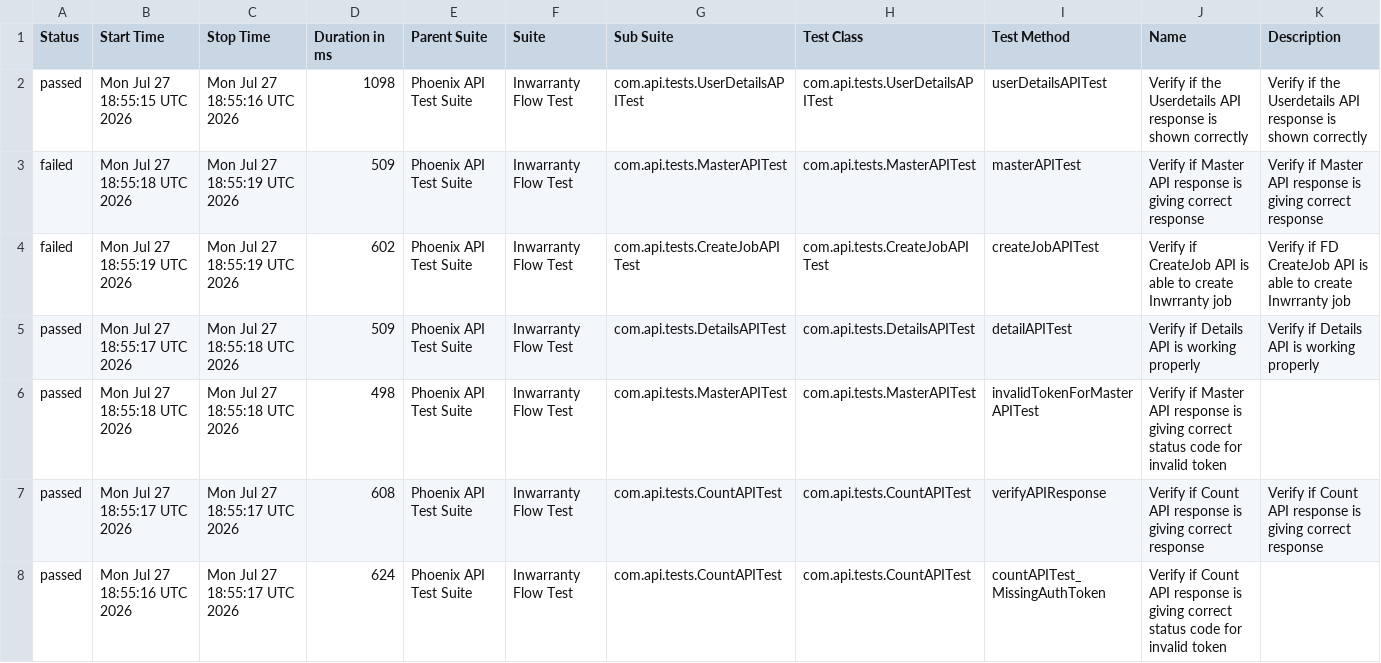
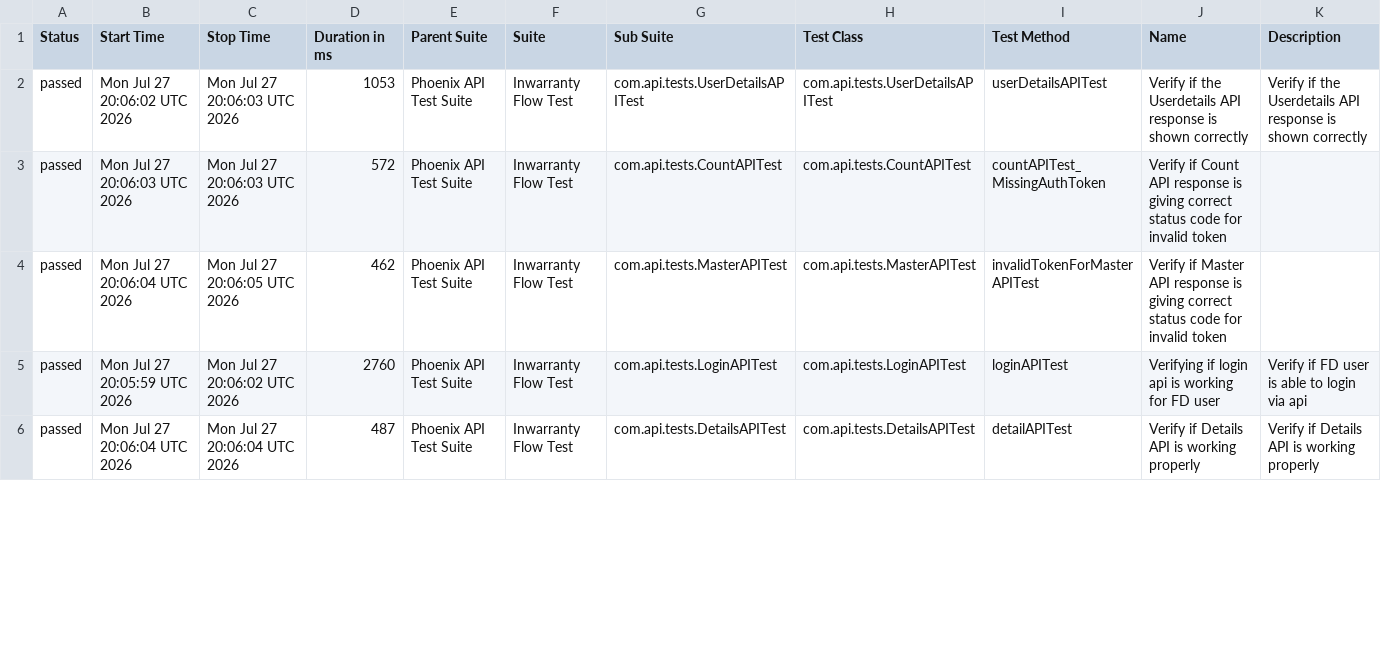
Before and after one commit to rounit/PhoenixTestAutomationFramework, a CSV file: data/suites.csv, drawn as a sheet; only a part is shown; the diff covers the shown part only.

```diff
--- a/data/suites.csv
+++ b/data/suites.csv
@@ -1,8 +1,6 @@
 "Status","Start Time","Stop Time","Duration in ms","Parent Suite","Suite","Sub Suite","Test Class","Test Method","Name","Description"
-"passed","Mon Jul 27 18:55:15 UTC 2026","Mon Jul 27 18:55:16 UTC 2026","1098","Phoenix API Test Suite","Inwarranty Flow Test","com.api.tests.UserDetailsAPITest","com.api.tests.UserDetailsAPITest","userDetailsAPITest","Verify if the Userdetails API response is shown correctly","Verify if the Userdetails API response is shown correctly"
-"failed","Mon Jul 27 18:55:18 UTC 2026","Mon Jul 27 18:55:19 UTC 2026","509","Phoenix API Test Suite","Inwarranty Flow Test","com.api.tests.MasterAPITest","com.api.tests.MasterAPITest","masterAPITest","Verify if Master API response is giving correct response","Verify if Master API response is giving correct response"
-"failed","Mon Jul 27 18:55:19 UTC 2026","Mon Jul 27 18:55:19 UTC 2026","602","Phoenix API Test Suite","Inwarranty Flow Test","com.api.tests.CreateJobAPITest","com.api.tests.CreateJobAPITest","createJobAPITest","Verify if CreateJob API is able to create Inwrranty job","Verify if FD CreateJob API is able to create Inwrranty job"
-"passed","Mon Jul 27 18:55:17 UTC 2026","Mon Jul 27 18:55:18 UTC 2026","509","Phoenix API Test Suite","Inwarranty Flow Test","com.api.tests.DetailsAPITest","com.api.tests.DetailsAPITest","detailAPITest","Verify if Details API is working properly","Verify if Details API is working properly"
-"passed","Mon Jul 27 18:55:18 UTC 2026","Mon Jul 27 18:55:18 UTC 2026","498","Phoenix API Test Suite","Inwarranty Flow Test","com.api.tests.MasterAPITest","com.api.tests.MasterAPITest","invalidTokenForMasterAPITest","Verify if Master API response is giving correct status code for invalid token",""
-"passed","Mon Jul 27 18:55:17 UTC 2026","Mon Jul 27 18:55:17 UTC 2026","608","Phoenix API Test Suite","Inwarranty Flow Test","com.api.tests.CountAPITest","com.api.tests.CountAPITest","verifyAPIResponse","Verify if Count API response is giving correct response","Verify if Count API response is giving correct response"
-"passed","Mon Jul 27 18:55:16 UTC 2026","Mon Jul 27 18:55:17 UTC 2026","624","Phoenix API Test Suite","Inwarranty Flow Test","com.api.tests.CountAPITest","com.api.tests.CountAPITest","countAPITest_MissingAuthToken","Verify if Count API response is giving correct status code for invalid token",""
+"passed","Mon Jul 27 20:06:02 UTC 2026","Mon Jul 27 20:06:03 UTC 2026","1053","Phoenix API Test Suite","Inwarranty Flow Test","com.api.tests.UserDetailsAPITest","com.api.tests.UserDetailsAPITest","userDetailsAPITest","Verify if the Userdetails API response is shown correctly","Verify if the Userdetails API response is shown correctly"
+"passed","Mon Jul 27 20:06:03 UTC 2026","Mon Jul 27 20:06:03 UTC 2026","572","Phoenix API Test Suite","Inwarranty Flow Test","com.api.tests.CountAPITest","com.api.tests.CountAPITest","countAPITest_MissingAuthToken","Verify if Count API response is giving correct status code for invalid token",""
+"passed","Mon Jul 27 20:06:04 UTC 2026","Mon Jul 27 20:06:05 UTC 2026","462","Phoenix API Test Suite","Inwarranty Flow Test","com.api.tests.MasterAPITest","com.api.tests.MasterAPITest","invalidTokenForMasterAPITest","Verify if Master API response is giving correct status code for invalid token",""
+"passed","Mon Jul 27 20:05:59 UTC 2026","Mon Jul 27 20:06:02 UTC 2026","2760","Phoenix API Test Suite","Inwarranty Flow Test","com.api.tests.LoginAPITest","com.api.tests.LoginAPITest","loginAPITest","Verifying if login api is working for FD user","Verify if FD user is able to login via api"
+"passed","Mon Jul 27 20:06:04 UTC 2026","Mon Jul 27 20:06:04 UTC 2026","487","Phoenix API Test Suite","Inwarranty Flow Test","com.api.tests.DetailsAPITest","com.api.tests.DetailsAPITest","detailAPITest","Verify if Details API is working properly","Verify if Details API is working properly"
```
Also changed, not shown: 2 added rows and 8 edited cells elsewhere in this file, data/behaviors.csv, 50 other files.
